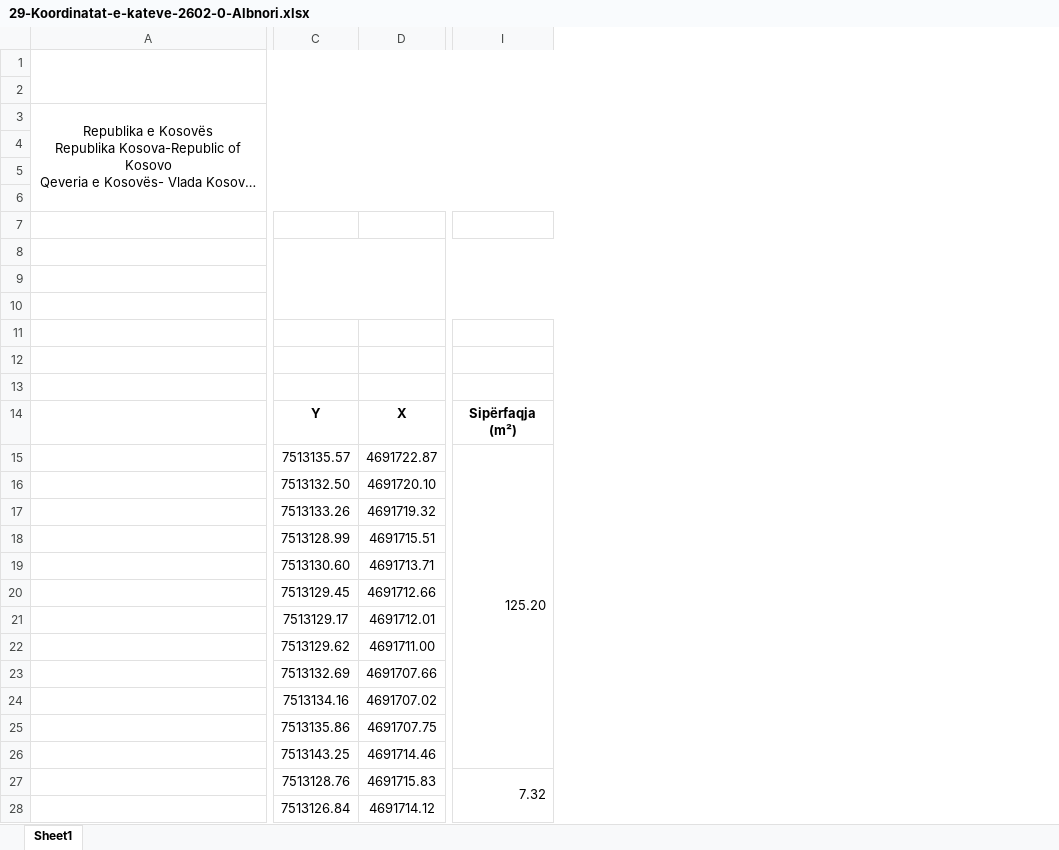
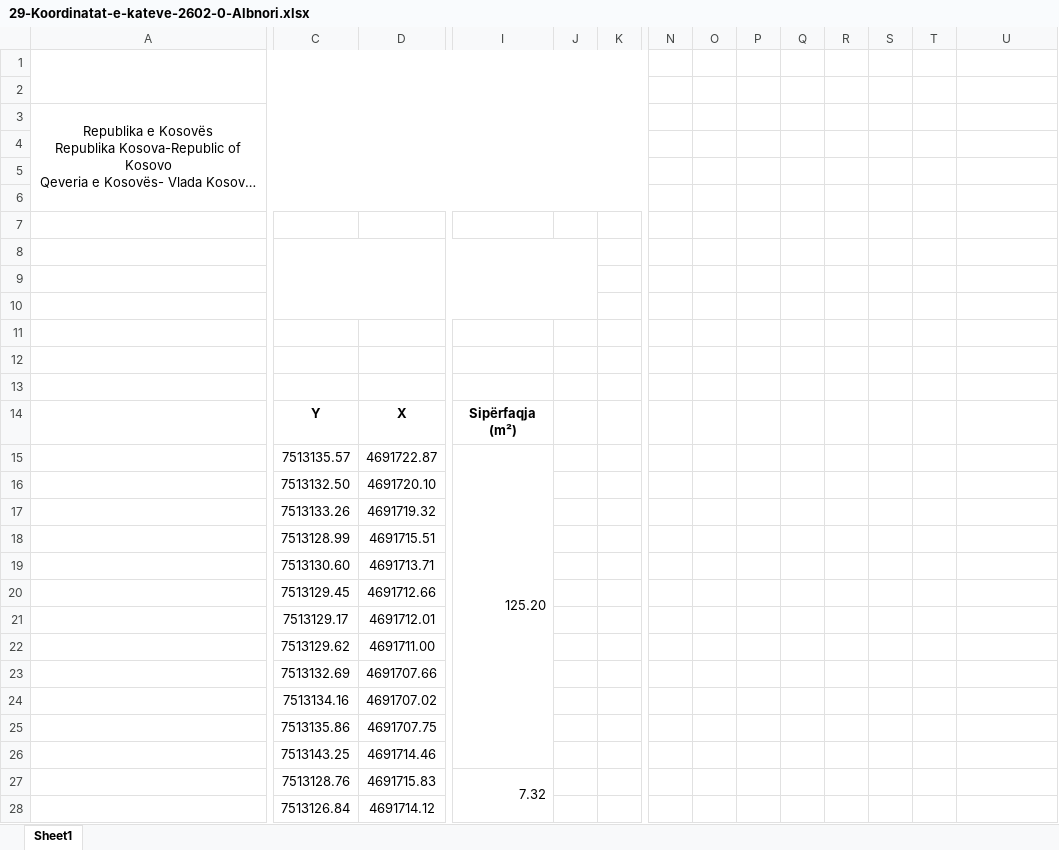
Before and after one commit to geo-coding/2602-0-Albnori-Ferizaj, an Excel workbook: 3-Katet/regjistri/29-Koordinatat-e-kateve-2602-0-Albnori.xlsx, sheet Sheet1, drawn as a sheet; only a part is shown, gaps mark what is left out; long unchanged cells end in …; values as stored, in another font and other column widths than the file's, no borders; charts and pictures not drawn; removed rows and columns are numbered as before the commit, all else as after; the diff covers the shown part only; the diff names each change by its address in the sheet, - before the commit and + after, or states it on an @@ line.

```diff
--- a/3-Katet/regjistri/29-Koordinatat-e-kateve-2602-0-Albnori.xlsx (sheet Sheet1)
+++ b/3-Katet/regjistri/29-Koordinatat-e-kateve-2602-0-Albnori.xlsx (sheet Sheet1)
+column I, rows 14-27: Sipërfaqja (m²) | 125.20 |  |  |  |  |  |  |  |  |  |  |  | 7.32
+column J, empty
+column K, empty
+column N, empty
+column O, empty
+column P, empty
+column Q, empty
+column R, empty
+column S, empty
+column T, empty
-A1:I2 merged
+A1:K2 merged
-A3:I6 merged
+A3:K6 merged
-C8:I10 merged
+C8:J10 merged
-U14: Sipërfaqja (m²)
+U14: (empty)
-U15: 125.20
+U15: (empty)
-I15:I26 merged
-U27: 7.32
+U27: (empty)
-I27:I28 merged
```
Also changed, not shown: 69 added rows, 17 removed rows, 2 added columns, 63 edited cells and merged cells elsewhere in this sheet, formulas that keep their value, charts or pictures, 3 other files.
